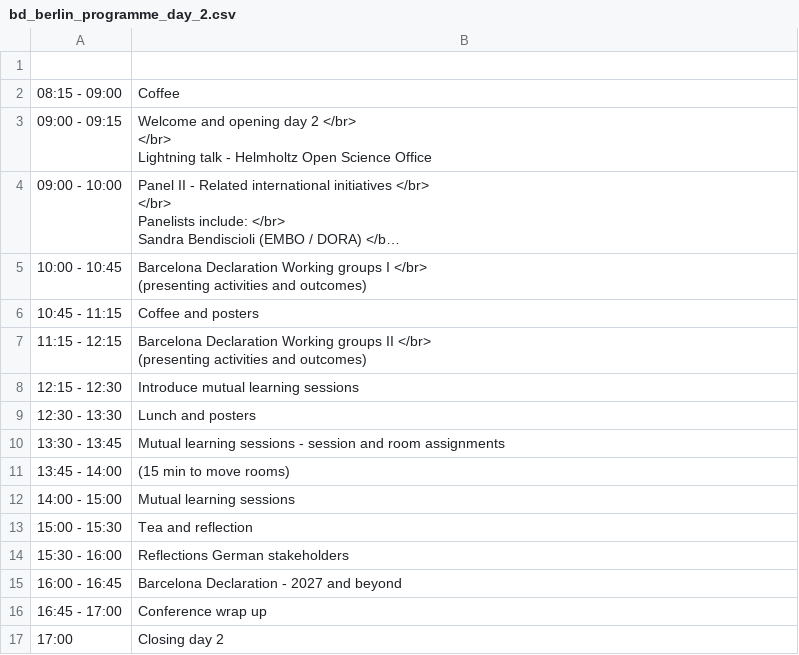
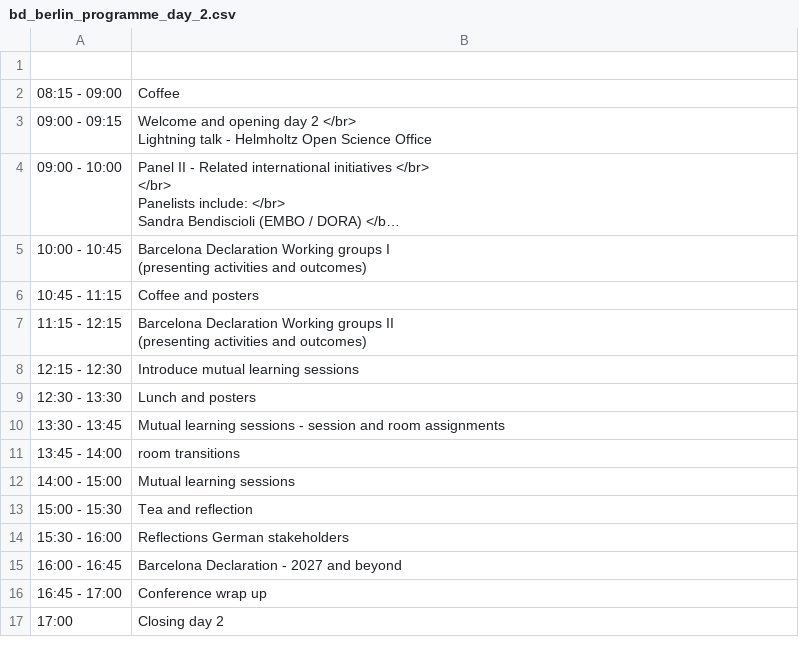
Before and after one commit to cameronneylon/barcelona-declaration-website, a CSV file: assets/data/bd_berlin_programme_day_2.csv, drawn as a sheet; long unchanged cells end in …; ↵ is a line break in a cell; the diff names each change by its address in the sheet, - before the commit and + after, or states it on an @@ line.

```diff
--- a/assets/data/bd_berlin_programme_day_2.csv
+++ b/assets/data/bd_berlin_programme_day_2.csv
-B3: …2 </br> ↵ </br> ↵ Lightning talk…
+B3: …2 </br> ↵ Lightning talk…
-B5: …groups I </br> ↵ (presenting activities…
+B5: …groups I ↵ (presenting activities…
-B7: …groups II </br> ↵ (presenting activities…
+B7: …groups II ↵ (presenting activities…
-B11: (15 min to move rooms)
+B11: room transitions
```
Also changed, not shown: 3 other files.
